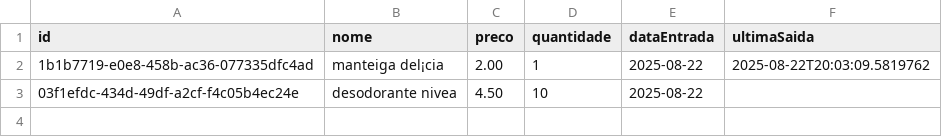
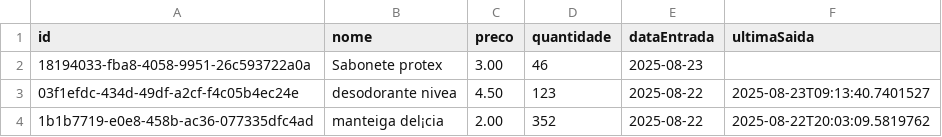
Before and after one commit to victorsabino40/Trabalho-CICD, a CSV file: estoque.csv, drawn as a sheet.

Commit message:
Controle de estoque V3
Adicionado o HTML para o app

```diff
--- a/estoque.csv
+++ b/estoque.csv
@@ -1,3 +1,4 @@
 id;nome;preco;quantidade;dataEntrada;ultimaSaida
-1b1b7719-e0e8-458b-ac36-077335dfc4ad;manteiga del¡cia;2.00;1;2025-08-22;2025-08-22T20:03:09.5819762
-03f1efdc-434d-49df-a2cf-f4c05b4ec24e;desodorante nivea;4.50;10;2025-08-22;
+18194033-fba8-4058-9951-26c593722a0a;Sabonete protex;3.00;46;2025-08-23;
+03f1efdc-434d-49df-a2cf-f4c05b4ec24e;desodorante nivea;4.50;123;2025-08-22;2025-08-23T09:13:40.7401527
+1b1b7719-e0e8-458b-ac36-077335dfc4ad;manteiga del¡cia;2.00;352;2025-08-22;2025-08-22T20:03:09.5819762
```
Also changed, not shown: movimentacoes.csv, 13 other files.
